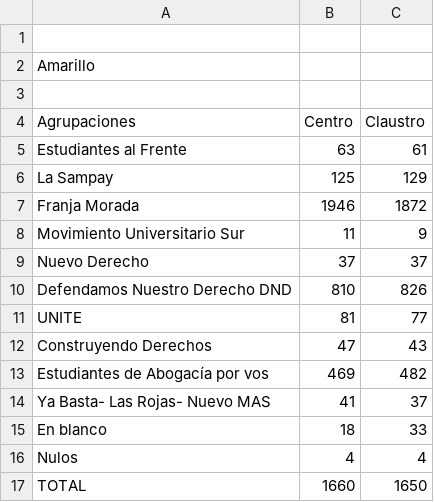
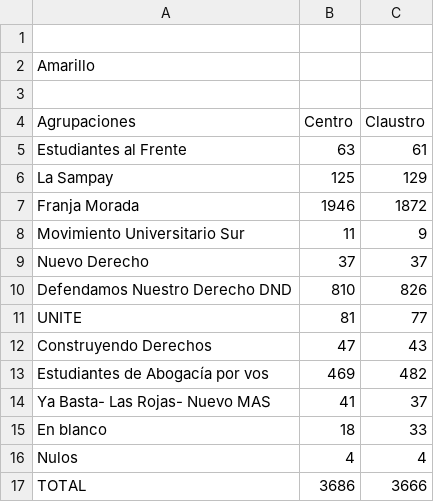
Before and after one commit to prensaunlp/eleccionesCSV, a CSV file: juridicas.csv, drawn as a sheet.

Commit message:
Update juridicas.csv

```diff
--- a/juridicas.csv
+++ b/juridicas.csv
@@ -16,2 +16,2 @@ En blanco,18,33
 Nulos,4,4
-TOTAL,1660,1650
+TOTAL,3686,3666
```
